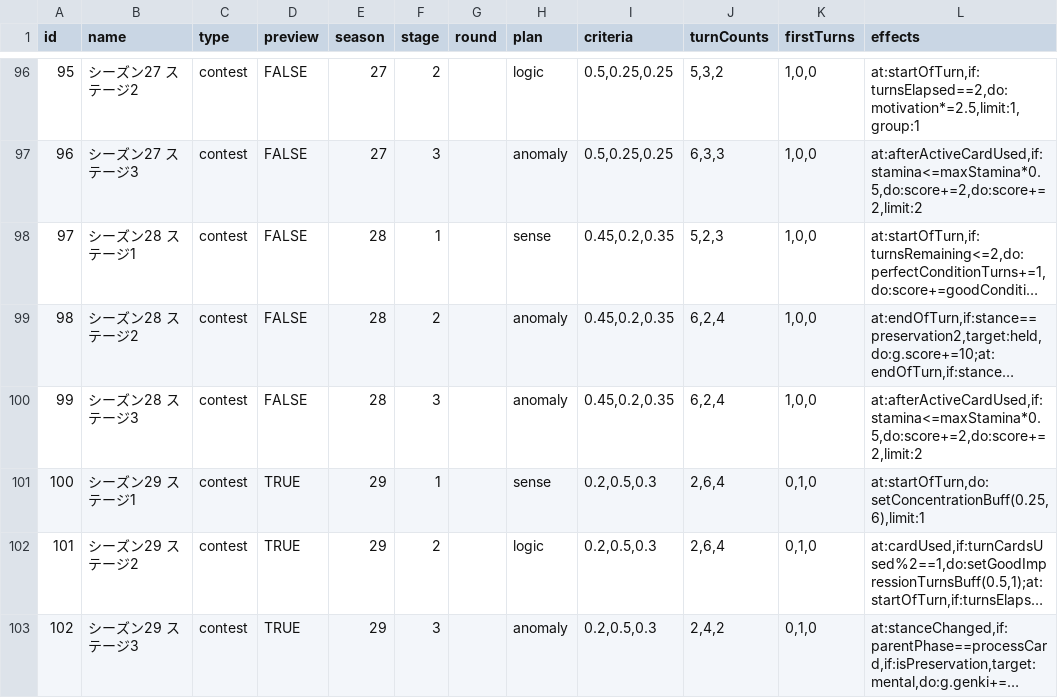
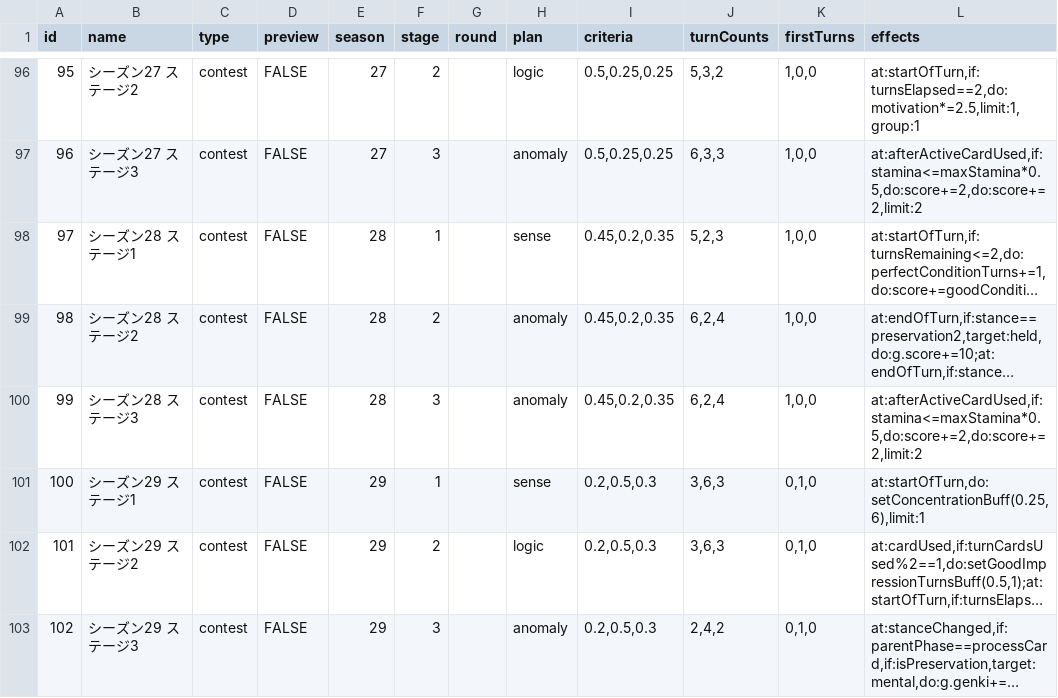
Before and after one commit to surisuririsu/gakumas-tools, a CSV file: packages/gakumas-data/csv/stages.csv, drawn as a sheet; only a part is shown, gaps mark what is left out; long unchanged cells end in …; the diff names each change by its address in the sheet, - before the commit and + after, or states it on an @@ line.

Commit message:
Update turn counts for S29

```diff
--- a/packages/gakumas-data/csv/stages.csv
+++ b/packages/gakumas-data/csv/stages.csv
-D101:D103 (preview): TRUE
+D101:D103 (preview): FALSE
-J101:J102 (turnCounts): 2,6,4
+J101:J102 (turnCounts): 3,6,3
```
Also changed, not shown: 3 other files.
